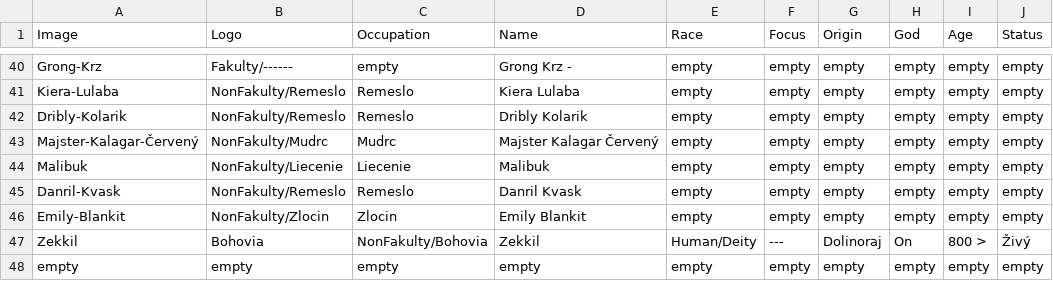
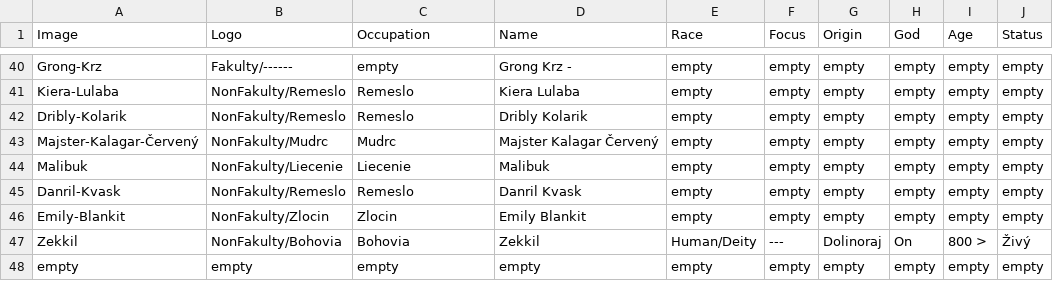
Before and after one commit to Beariar/ALP, a CSV file: Postavy/_Postavy.csv, drawn as a sheet; only a part is shown, gaps mark what is left out; the diff names each change by its address in the sheet, - before the commit and + after, or states it on an @@ line.

Commit message:
Update _Postavy.csv

```diff
--- a/Postavy/_Postavy.csv
+++ b/Postavy/_Postavy.csv
-B47 (Logo): Bohovia
+B47 (Logo): NonFakulty/Bohovia
-C47 (Occupation): NonFakulty/Bohovia
+C47 (Occupation): Bohovia
```
